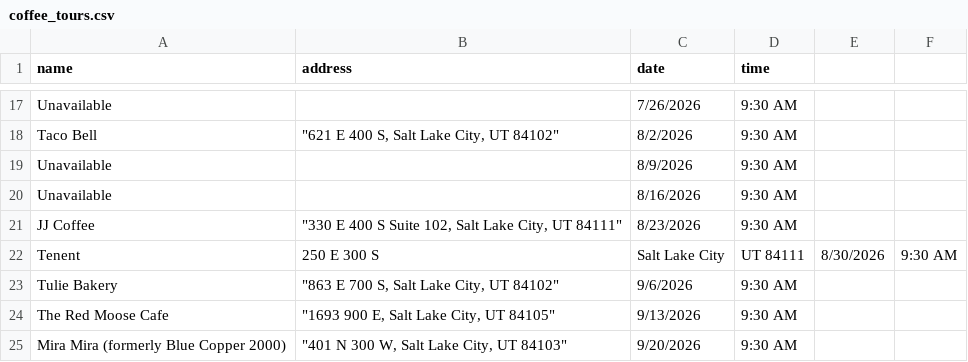
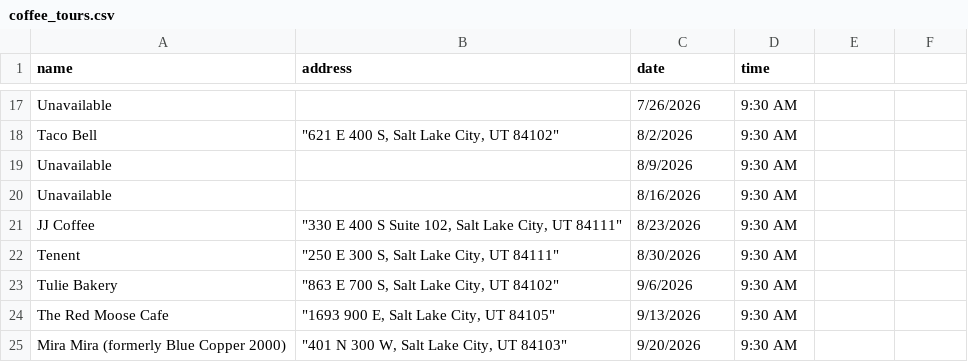
Before and after one commit to dciarl90/dciarl90.github.io, a CSV file: coffee_tours.csv, drawn as a sheet; only a part is shown, gaps mark what is left out; removed rows and columns are numbered as before the commit, all else as after; the diff names each change by its address in the sheet, - before the commit and + after, or states it on an @@ line.

Commit message:
Update coffee_tours.csv

```diff
--- a/coffee_tours.csv
+++ b/coffee_tours.csv
-row 22: Tenent | 250 E 300 S | Salt Lake City | UT 84111 | 8/30/2026 | 9:30 AM
+row 22: Tenent | "250 E 300 S, Salt Lake City, UT 84111" | 8/30/2026 | 9:30 AM
```
